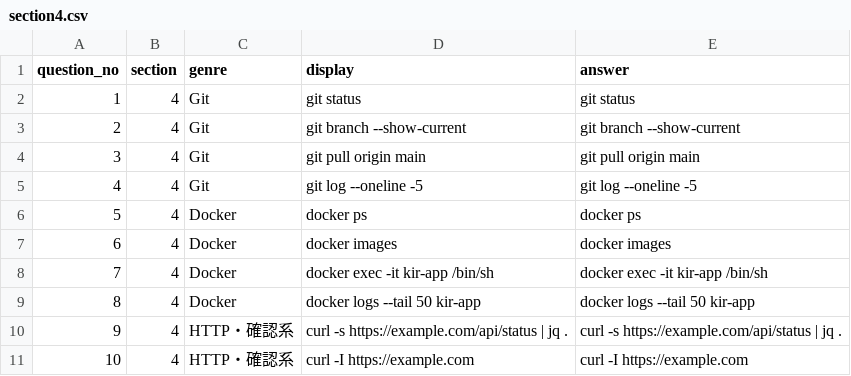
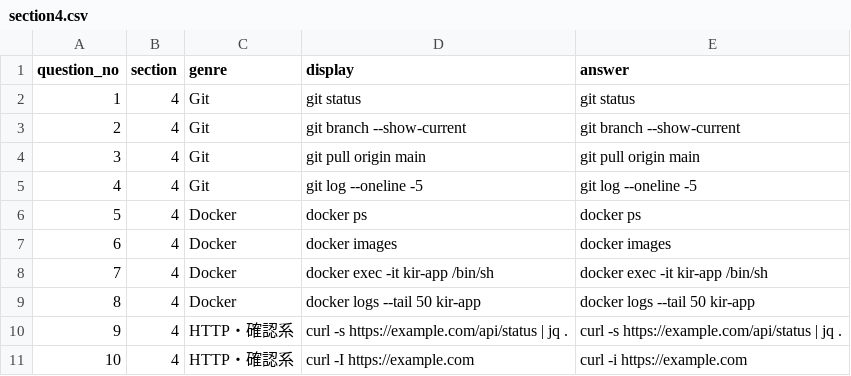
Before and after one commit to guro1026/KIR_kai_test, a CSV file: data/section4.csv, drawn as a sheet.

```diff
--- a/data/section4.csv
+++ b/data/section4.csv
@@ -10,2 +10,2 @@ question_no,section,genre,display,answer
 9,4,HTTP・確認系,curl -s https://example.com/api/status | jq .,curl -s https://example.com/api/status | jq .
-10,4,HTTP・確認系,curl -I https://example.com,curl -I https://example.com
+10,4,HTTP・確認系,curl -I https://example.com,curl -i https://example.com
```
Also changed, not shown: data/section1.csv, data/section2.csv, 4 other files.
